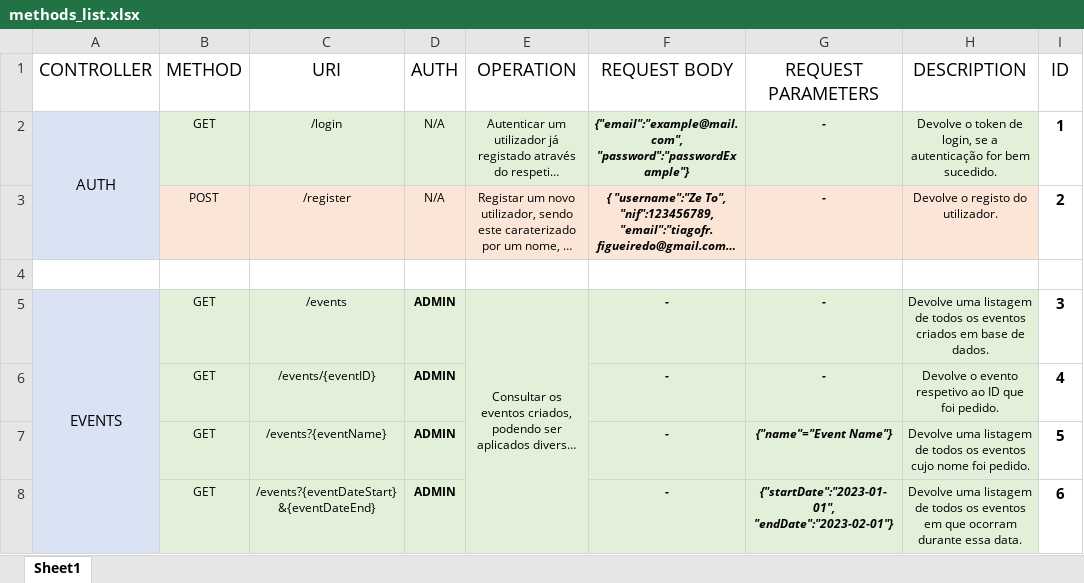
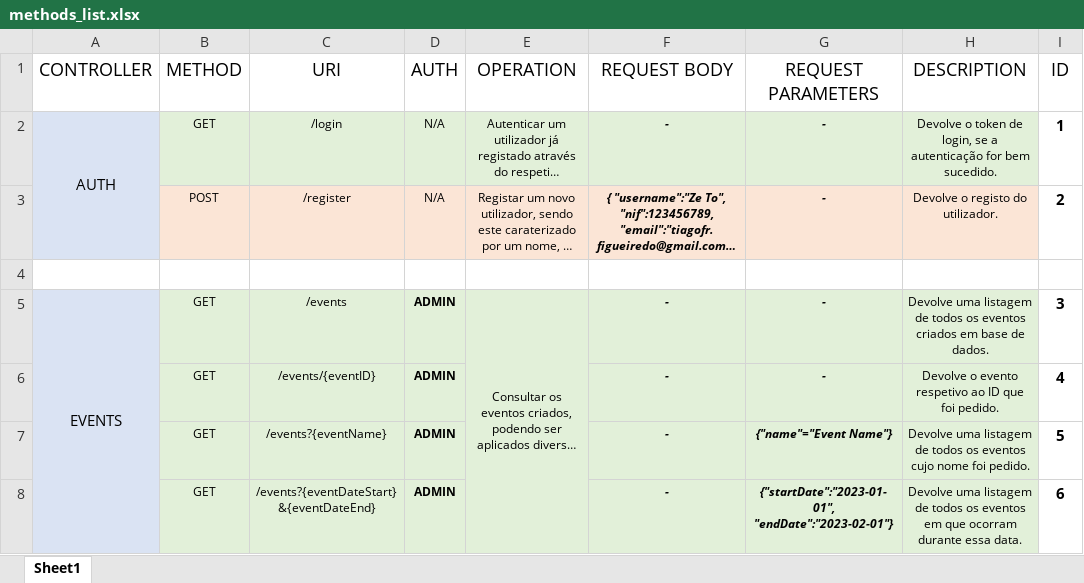
Before and after one commit to tfig-dev/API_REST_PD, an Excel workbook: methods_list.xlsx, sheet Sheet1, drawn as a sheet; only a part is shown; long unchanged cells end in …; values as stored, in another font and other column widths than the file's, no borders; the diff names each change by its address in the sheet, - before the commit and + after, or states it on an @@ line.

```diff
--- a/methods_list.xlsx (sheet Sheet1)
+++ b/methods_list.xlsx (sheet Sheet1)
-F2 (REQUEST BODY): {"email":"example@mail.com", "password":"passwordExample"}
+F2 (REQUEST BODY): -
```
Also changed, not shown: 6 other files.
